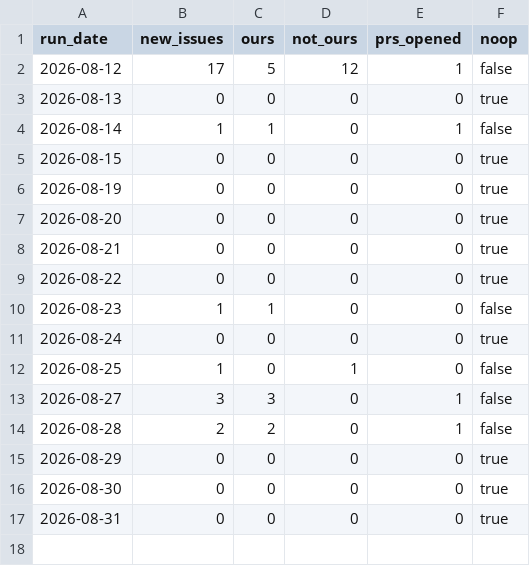
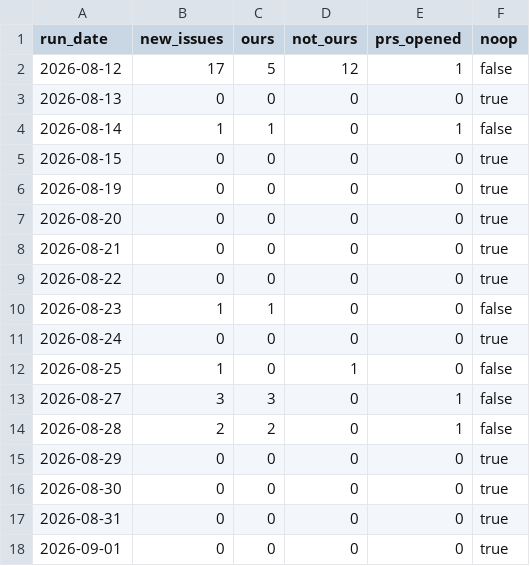
Before and after one commit to DrBradStanfield/roadmap, a CSV file: docs/loops/sentry-fix/metrics.csv, drawn as a sheet; the diff names each change by its address in the sheet, - before the commit and + after, or states it on an @@ line.

```diff
--- a/docs/loops/sentry-fix/metrics.csv
+++ b/docs/loops/sentry-fix/metrics.csv
+row 18: 2026-09-01 | 0 | 0 | 0 | 0 | true
```
